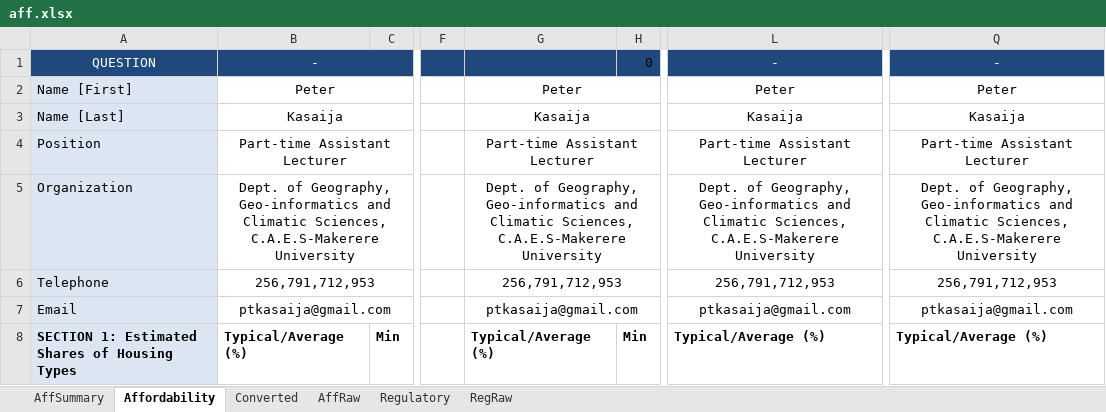
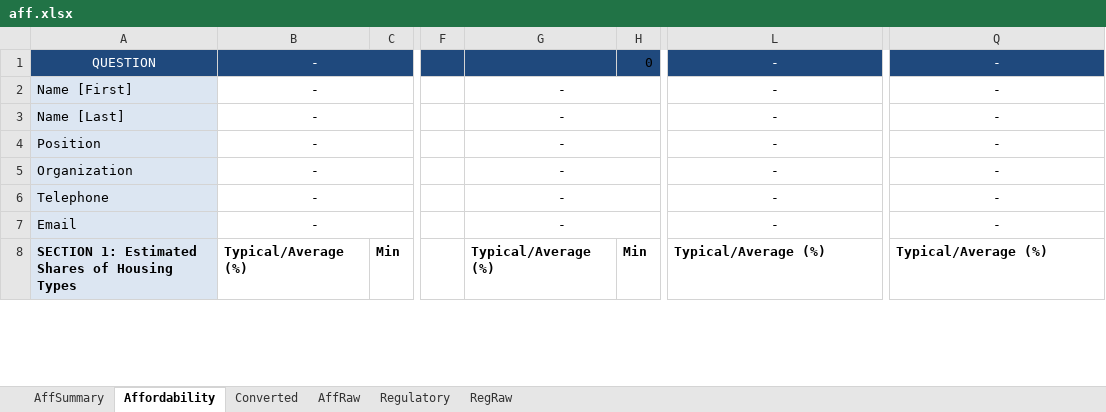
Before and after one commit to Narasimman/UrbanExpansion, an Excel workbook: surveydata/aff.xlsx, sheet Affordability, drawn as a sheet; only a part is shown, gaps mark what is left out; values as stored, in another font and other column widths than the file's, no borders; 1 other sheet too large or unreadable and not compared; the diff covers the shown part only; the diff names each change by its address in the sheet, - before the commit and + after, or states it on an @@ line.

```diff
--- a/surveydata/aff.xlsx (sheet Affordability)
+++ b/surveydata/aff.xlsx (sheet Affordability)
-B2: Peter
+B2: -
-G2: Peter
+G2: -
-L2: Peter
+L2: -
-Q2: Peter
+Q2: -
-B3: Kasaija
+B3: -
-G3: Kasaija
+G3: -
-L3: Kasaija
+L3: -
-Q3: Kasaija
+Q3: -
-B4: Part-time Assistant Lecturer
+B4: -
-G4: Part-time Assistant Lecturer
+G4: -
-L4: Part-time Assistant Lecturer
+L4: -
-Q4: Part-time Assistant Lecturer
+Q4: -
-B5: Dept. of Geography, Geo-informatics and Climatic Sciences, C.A.E.S-Makerere University
+B5: -
-G5: Dept. of Geography, Geo-informatics and Climatic Sciences, C.A.E.S-Makerere University
+G5: -
-L5: Dept. of Geography, Geo-informatics and Climatic Sciences, C.A.E.S-Makerere University
+L5: -
-Q5: Dept. of Geography, Geo-informatics and Climatic Sciences, C.A.E.S-Makerere University
+Q5: -
-B6: 256,791,712,953
+B6: -
-G6: 256,791,712,953
+G6: -
-L6: 256,791,712,953
+L6: -
-Q6: 256,791,712,953
+Q6: -
-B7: ptkasaija@gmail.com
+B7: -
-G7: ptkasaija@gmail.com
+G7: -
-L7: ptkasaija@gmail.com
+L7: -
-Q7: ptkasaija@gmail.com
+Q7: -
```
Also changed, not shown: 1548 edited cells elsewhere in this sheet, sheet Converted, sheet AffSummary, 6 other files.
